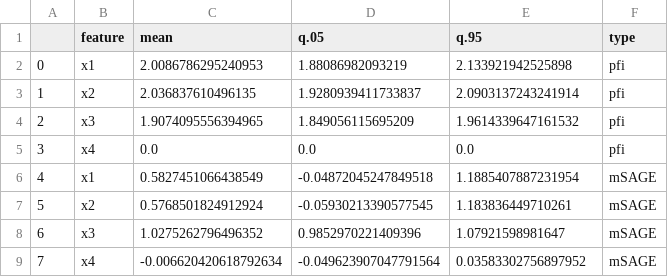
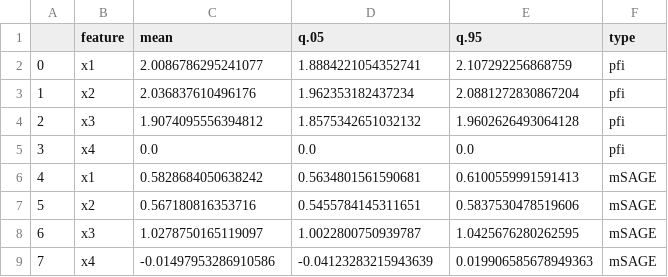
Before and after one commit to slds-lmu/lecture_iml, a CSV file: slides/feature-importance/pysrc/df_interactions_res.csv, drawn as a sheet.

Commit message:
finished sage slides

```diff
--- a/slides/feature-importance/pysrc/df_interactions_res.csv
+++ b/slides/feature-importance/pysrc/df_interactions_res.csv
@@ -1,9 +1,9 @@
 ,feature,mean,q.05,q.95,type
-0,x1,2.0086786295240953,1.88086982093219,2.133921942525898,pfi
-1,x2,2.036837610496135,1.9280939411733837,2.0903137243241914,pfi
-2,x3,1.9074095556394965,1.849056115695209,1.9614339647161532,pfi
+0,x1,2.0086786295241077,1.8884221054352741,2.107292256868759,pfi
+1,x2,2.036837610496176,1.962353182437234,2.0881272830867204,pfi
+2,x3,1.9074095556394812,1.8575342651032132,1.9602626493064128,pfi
 3,x4,0.0,0.0,0.0,pfi
-4,x1,0.5827451066438549,-0.04872045247849518,1.1885407887231954,mSAGE
-5,x2,0.5768501824912924,-0.05930213390577545,1.183836449710261,mSAGE
-6,x3,1.0275262796496352,0.9852970221409396,1.07921598981647,mSAGE
-7,x4,-0.006620420618792634,-0.049623907047791564,0.03583302756897952,mSAGE
+4,x1,0.5828684050638242,0.5634801561590681,0.6100559991591413,mSAGE
+5,x2,0.567180816353716,0.5455784145311651,0.5837530478519606,mSAGE
+6,x3,1.0278750165119097,1.0022800750939787,1.0425676280262595,mSAGE
+7,x4,-0.01497953286910586,-0.04123283215943639,0.019906585678949363,mSAGE
```
Also changed, not shown: 4 other files.
